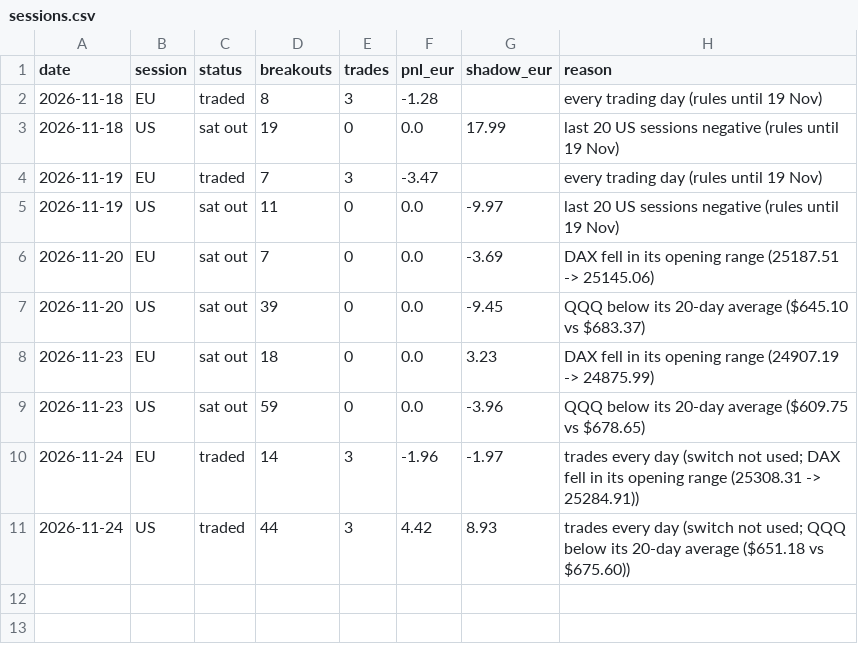
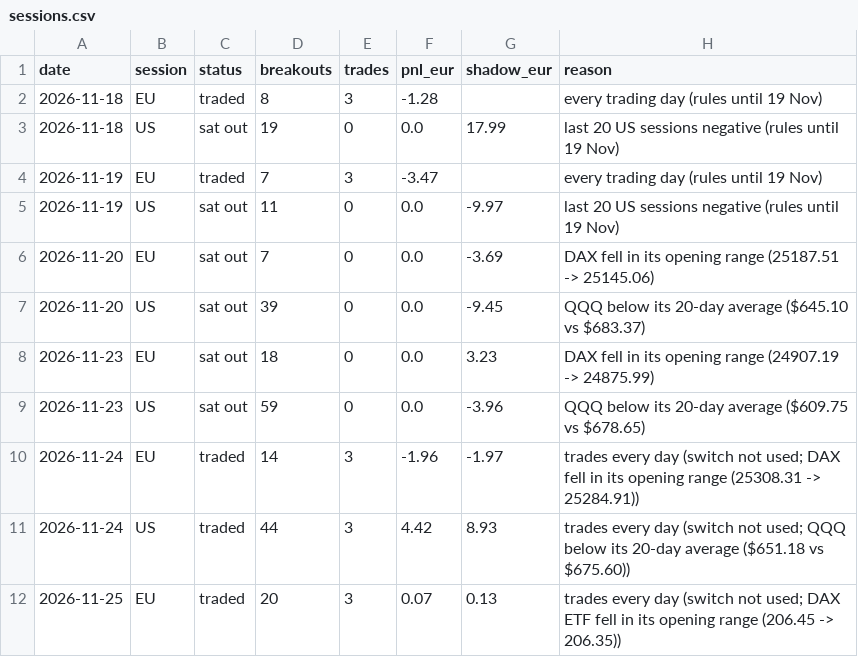
Before and after one commit to Steffeh1337/paper-trader, a CSV file: v2/live/sessions.csv, drawn as a sheet; the diff names each change by its address in the sheet, - before the commit and + after, or states it on an @@ line.

```diff
--- a/v2/live/sessions.csv
+++ b/v2/live/sessions.csv
+row 12: 2026-11-25 | EU | traded | 20 | 3 | 0.07 | 0.13 | trades every day (switch not used; DAX ETF fell in its opening range (206.45 -> 206.35))
```
Also changed, not shown: v2/live/equity.csv, v2/live/trades.csv, 7 other files.
